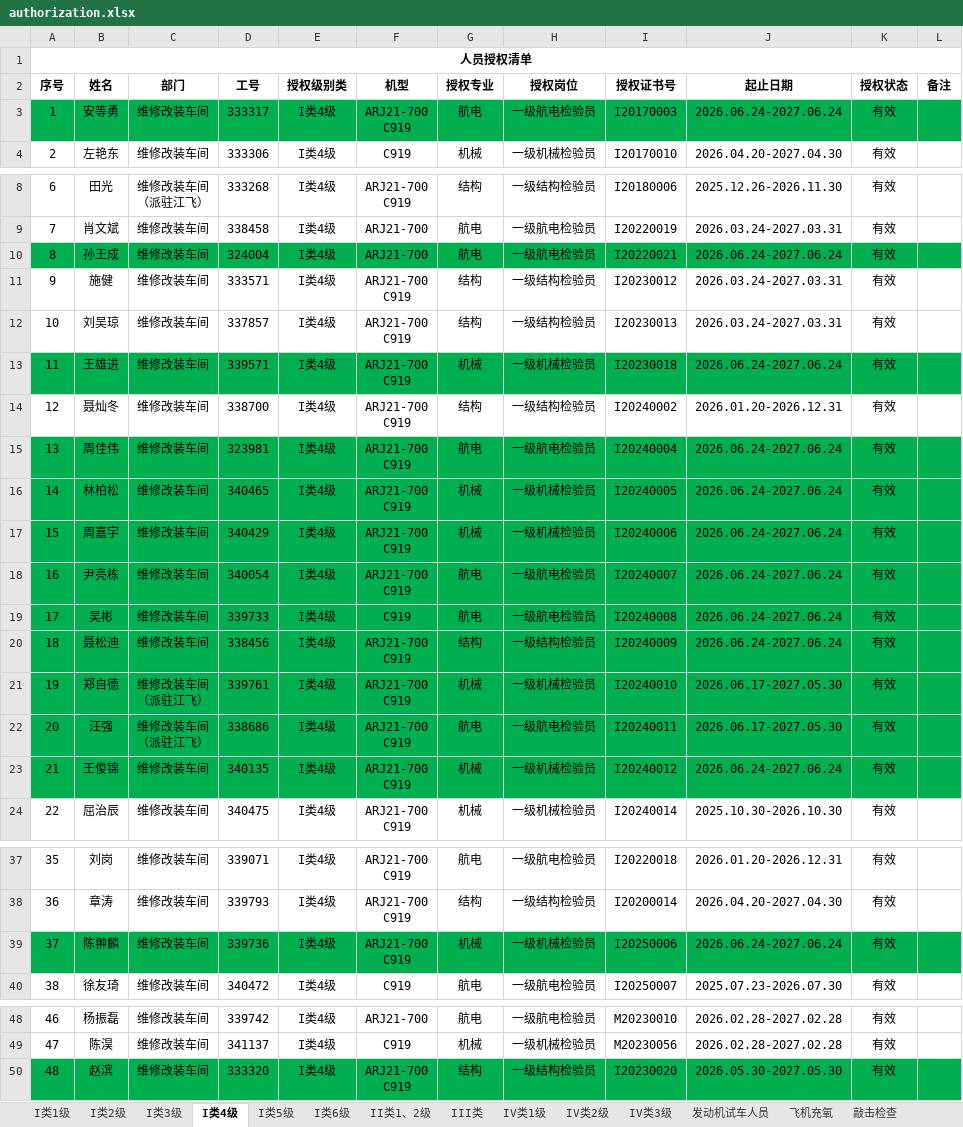
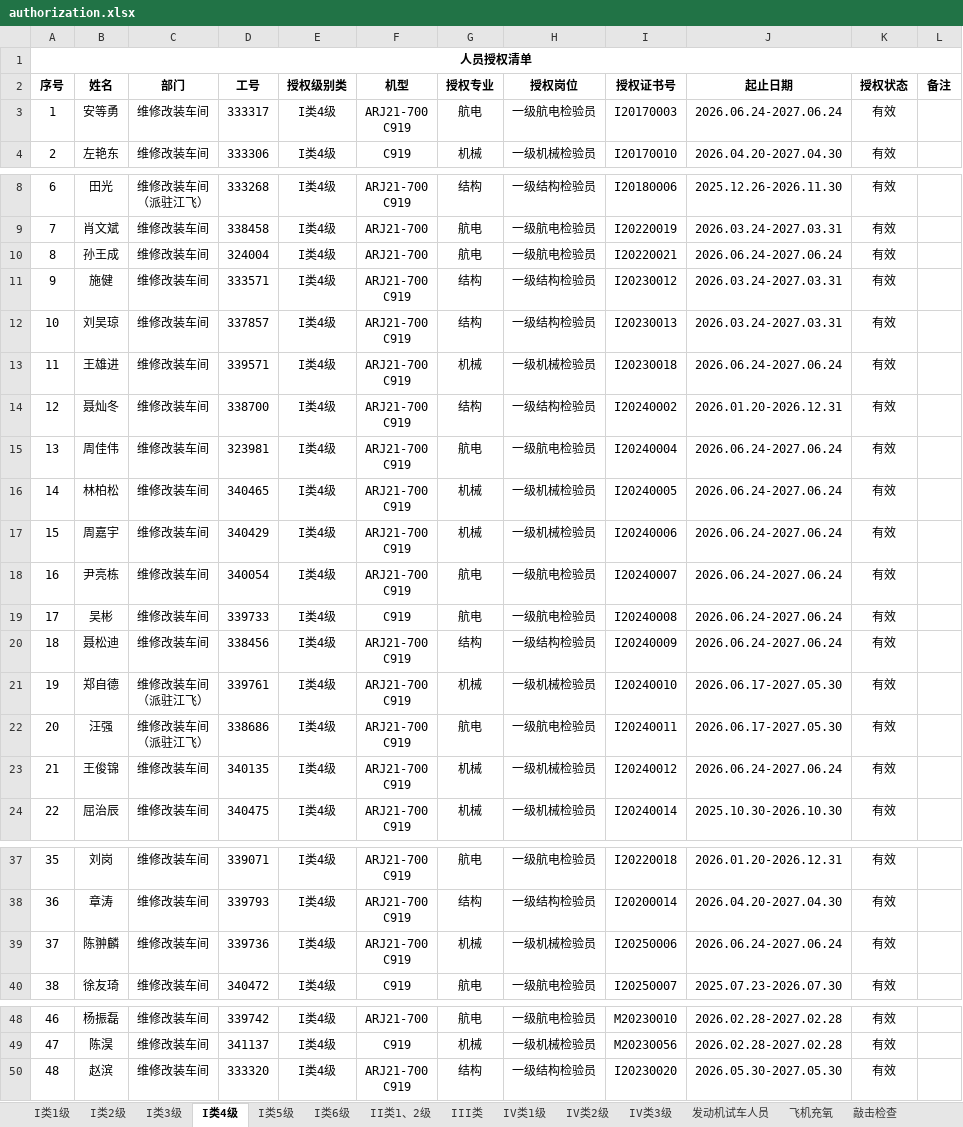
Before and after one commit to Funder666/Authorization_Lookup, an Excel workbook: authorization.xlsx, sheet I类4级, drawn as a sheet; only a part is shown, gaps mark what is left out; values as stored, in another font and other column widths than the file's, no borders; conditional formats not drawn; the diff names each change by its address in the sheet, - before the commit and + after, or states it on an @@ line.

```diff
--- a/authorization.xlsx (sheet I类4级)
+++ b/authorization.xlsx (sheet I类4级)
-A3:L3 fill: #00B050
+A3:L3 fill: none
-A10:L10 fill: #00B050
+A10:L10 fill: none
-A13:L13 fill: #00B050
+A13:L13 fill: none
-A15:L23 fill: #00B050
+A15:L23 fill: none
-A39:L39 fill: #00B050
+A39:L39 fill: none
-A50:L50 fill: #00B050
+A50:L50 fill: none
```
Also changed, not shown: sheet I类1级, sheet I类3级, sheet I类2级, sheet I类6级, sheet II类1、2级, sheet 飞机充氧, 10 more sheets.
